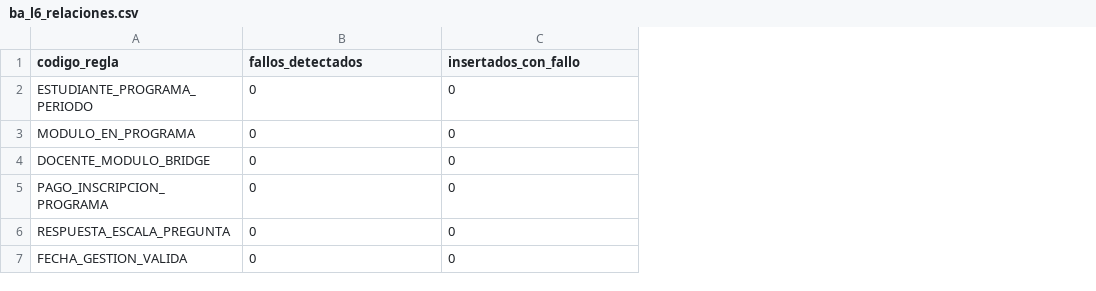
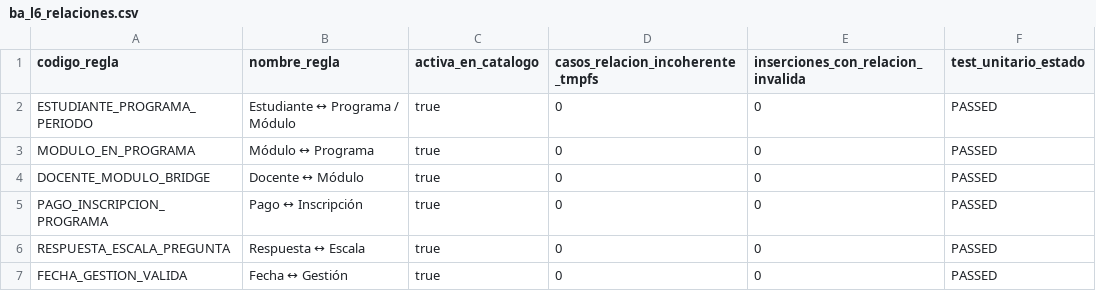
Before and after one commit to Adzacam/giragroup_bi_system, a CSV file: docs/mediciones/ba_l6_relaciones.csv, drawn as a sheet; addresses are those after the commit; the diff names each change by its address in the sheet, - before the commit and + after, or states it on an @@ line.

Commit message:
ba(L0-L6): mediciones tmpfs, ruteo <0.85, validacion relaciones, UI honesta y cierre BETO_ACTIVO

```diff
--- a/docs/mediciones/ba_l6_relaciones.csv
+++ b/docs/mediciones/ba_l6_relaciones.csv
+column B (nombre_regla), rows 2-7: Estudiante ↔ Programa / Módulo | Módulo ↔ Programa | Docente ↔ Módulo | Pago ↔ Inscripción | Respuesta ↔ Escala | Fecha ↔ Gestión
+column C (activa_en_catalogo), rows 2-7: all true
+column F (test_unitario_estado), rows 2-7: all PASSED
-D1: fallos_detectados
+D1: casos_relacion_incoherente_tmpfs
-E1: insertados_con_fallo
+E1: inserciones_con_relacion_invalida
```
Also changed, not shown: docs/mediciones/ba_l1_ab.csv, docs/mediciones/ba_l3_aplicado.csv, 10 other files.
